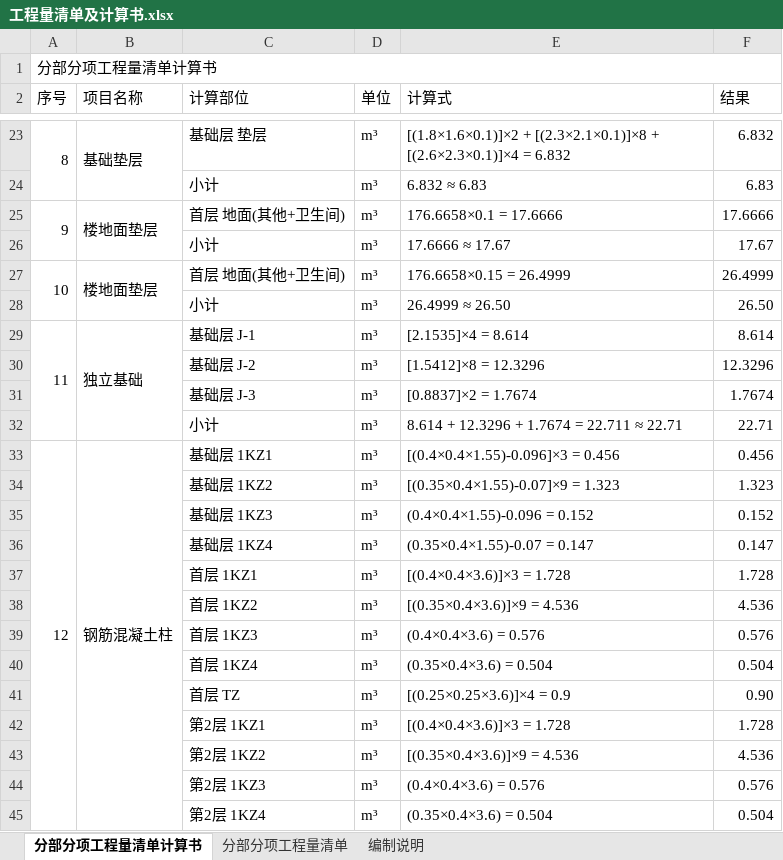
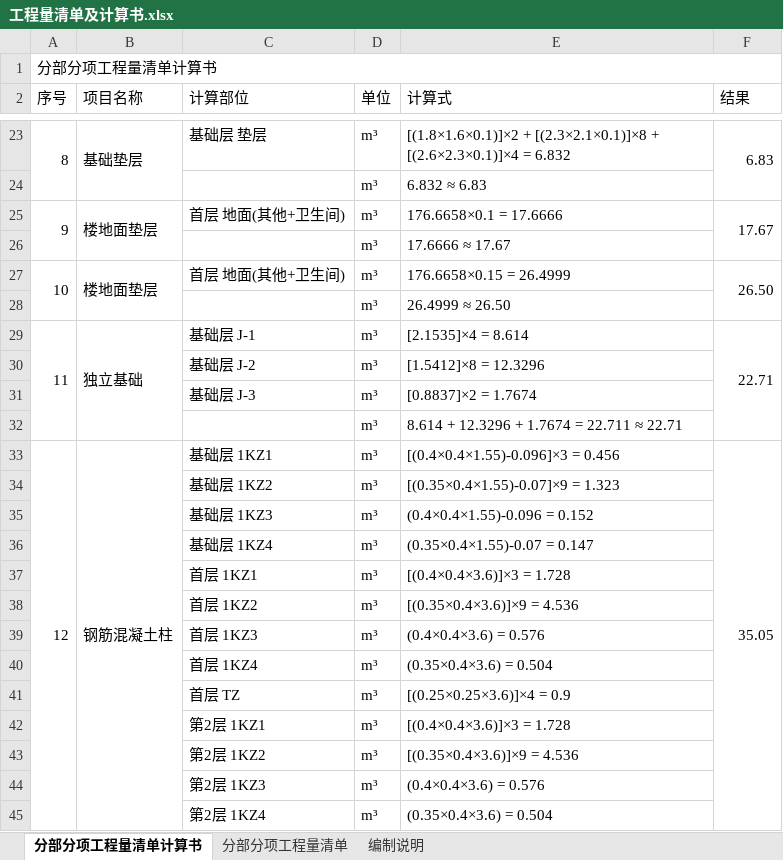
Before and after one commit to xiaoclux/gxc, an Excel workbook: 工程量清单/工程量清单及计算书.xlsx, sheet 分部分项工程量清单计算书, drawn as a sheet; only a part is shown, gaps mark what is left out; values as stored, in another font and other column widths than the file's, no cell formats; the diff covers the shown part only; the diff names each change by its address in the sheet, - before the commit and + after, or states it on an @@ line.

```diff
--- a/工程量清单/工程量清单及计算书.xlsx (sheet 分部分项工程量清单计算书)
+++ b/工程量清单/工程量清单及计算书.xlsx (sheet 分部分项工程量清单计算书)
-F23 (结果): 6.832
+F23 (结果): 6.83
+F23:F24 merged
-C24 (计算部位): 小计
+C24 (计算部位): (empty)
-F24 (结果): 6.83
+F24 (结果): (empty)
-F25 (结果): 17.6666
+F25 (结果): 17.67
+F25:F26 merged
-C26 (计算部位): 小计
+C26 (计算部位): (empty)
-F26 (结果): 17.67
+F26 (结果): (empty)
-F27 (结果): 26.4999
+F27 (结果): 26.50
+F27:F28 merged
-C28 (计算部位): 小计
+C28 (计算部位): (empty)
-F28 (结果): 26.50
+F28 (结果): (empty)
-F29 (结果): 8.614
+F29 (结果): 22.71
+F29:F32 merged
-F30 (结果): 12.3296
+F30 (结果): (empty)
-F31 (结果): 1.7674
+F31 (结果): (empty)
-C32 (计算部位): 小计
+C32 (计算部位): (empty)
-F32 (结果): 22.71
+F32 (结果): (empty)
-F33 (结果): 0.456
+F33 (结果): 35.05
+F33:F57 merged
-F34 (结果): 1.323
+F34 (结果): (empty)
-F35 (结果): 0.152
+F35 (结果): (empty)
-F36 (结果): 0.147
+F36 (结果): (empty)
-F37 (结果): 1.728
+F37 (结果): (empty)
-F38 (结果): 4.536
+F38 (结果): (empty)
-F39 (结果): 0.576
+F39 (结果): (empty)
-F40 (结果): 0.504
+F40 (结果): (empty)
-F41 (结果): 0.90
+F41 (结果): (empty)
-F42 (结果): 1.728
+F42 (结果): (empty)
-F43 (结果): 4.536
+F43 (结果): (empty)
-F44 (结果): 0.576
+F44 (结果): (empty)
-F45 (结果): 0.504
+F45 (结果): (empty)
```
Also changed, not shown: 673 edited cells and merged cells elsewhere in this sheet, cell formats, 1 other file.
